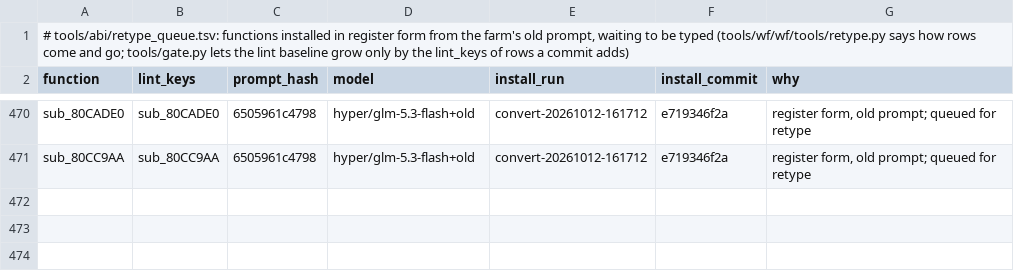
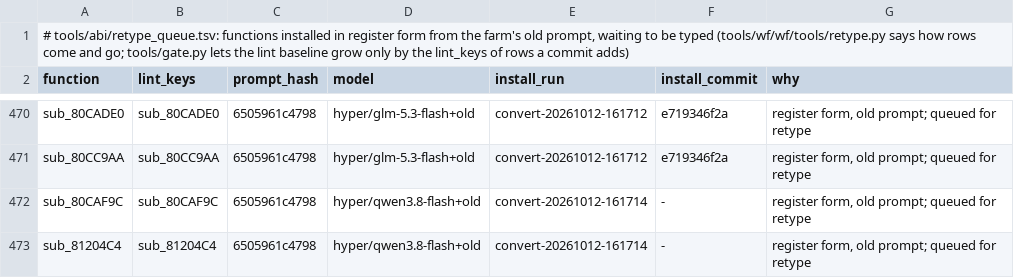
Before and after one commit to alex-berliner/bn6f-recomp, a TSV file: tools/abi/retype_queue.tsv, drawn as a sheet; only a part is shown, gaps mark what is left out.

```diff
--- a/tools/abi/retype_queue.tsv
+++ b/tools/abi/retype_queue.tsv
@@ -471 +471,3 @@ sub_80CADE0	sub_80CADE0	6505961c4798	hyper/glm-5.3-flash+old	convert-20261012-16
 sub_80CC9AA	sub_80CC9AA	6505961c4798	hyper/glm-5.3-flash+old	convert-20261012-161712	e719346f2a	register form, old prompt; queued for retype
+sub_80CAF9C	sub_80CAF9C	6505961c4798	hyper/qwen3.8-flash+old	convert-20261012-161714	-	register form, old prompt; queued for retype
+sub_81204C4	sub_81204C4	6505961c4798	hyper/qwen3.8-flash+old	convert-20261012-161714	-	register form, old prompt; queued for retype
```
Also changed, not shown: 3 other files.
